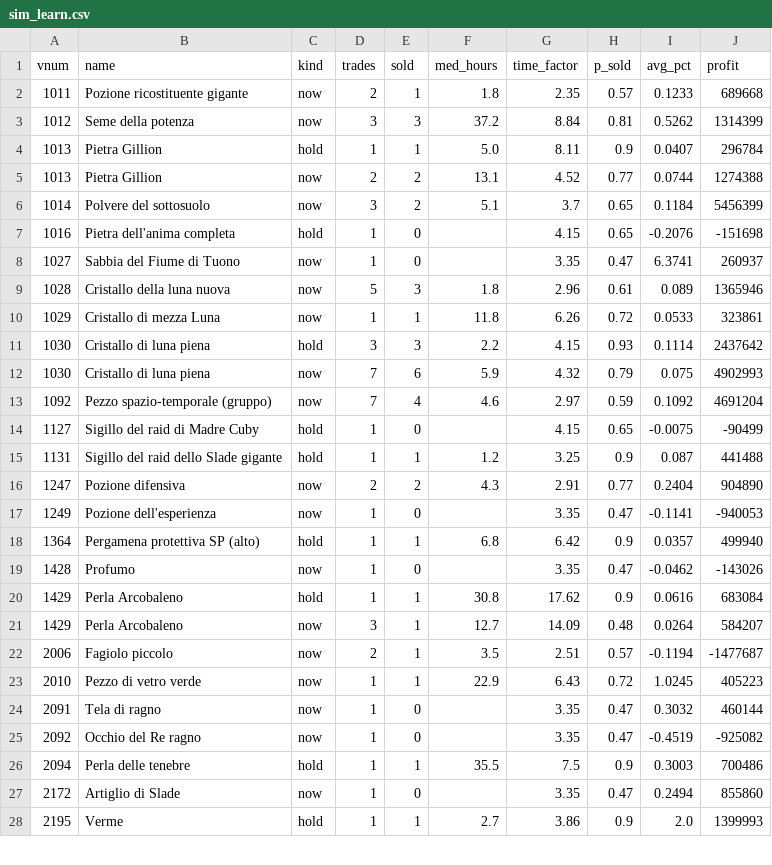
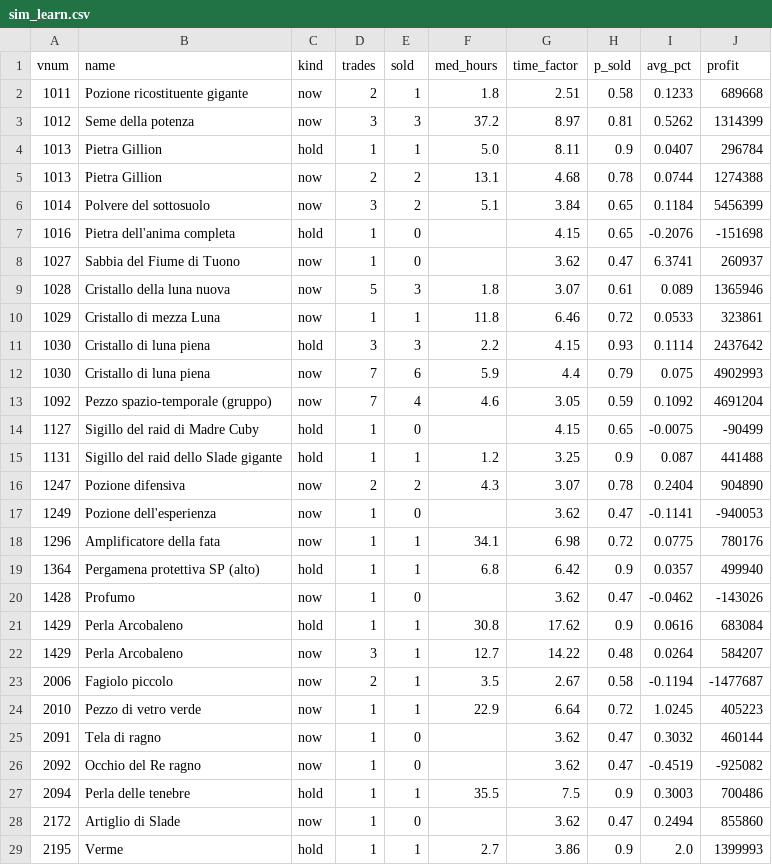
Before and after one commit to SantaCF/nosbazar-tracket, a CSV file: data/sim_learn.csv, drawn as a sheet; only a part is shown; the diff covers the shown part only.

```diff
--- a/data/sim_learn.csv
+++ b/data/sim_learn.csv
@@ -1,28 +1,29 @@
 vnum,name,kind,trades,sold,med_hours,time_factor,p_sold,avg_pct,profit
-1011,Pozione ricostituente gigante,now,2,1,1.8,2.35,0.57,0.1233,689668
-1012,Seme della potenza,now,3,3,37.2,8.84,0.81,0.5262,1314399
+1011,Pozione ricostituente gigante,now,2,1,1.8,2.51,0.58,0.1233,689668
+1012,Seme della potenza,now,3,3,37.2,8.97,0.81,0.5262,1314399
 1013,Pietra Gillion,hold,1,1,5.0,8.11,0.9,0.0407,296784
-1013,Pietra Gillion,now,2,2,13.1,4.52,0.77,0.0744,1274388
-1014,Polvere del sottosuolo,now,3,2,5.1,3.7,0.65,0.1184,5456399
+1013,Pietra Gillion,now,2,2,13.1,4.68,0.78,0.0744,1274388
+1014,Polvere del sottosuolo,now,3,2,5.1,3.84,0.65,0.1184,5456399
 1016,Pietra dell'anima completa,hold,1,0,,4.15,0.65,-0.2076,-151698
-1027,Sabbia del Fiume di Tuono,now,1,0,,3.35,0.47,6.3741,260937
-1028,Cristallo della luna nuova,now,5,3,1.8,2.96,0.61,0.089,1365946
-1029,Cristallo di mezza Luna,now,1,1,11.8,6.26,0.72,0.0533,323861
+1027,Sabbia del Fiume di Tuono,now,1,0,,3.62,0.47,6.3741,260937
+1028,Cristallo della luna nuova,now,5,3,1.8,3.07,0.61,0.089,1365946
+1029,Cristallo di mezza Luna,now,1,1,11.8,6.46,0.72,0.0533,323861
 1030,Cristallo di luna piena,hold,3,3,2.2,4.15,0.93,0.1114,2437642
-1030,Cristallo di luna piena,now,7,6,5.9,4.32,0.79,0.075,4902993
-1092,Pezzo spazio-temporale (gruppo),now,7,4,4.6,2.97,0.59,0.1092,4691204
+1030,Cristallo di luna piena,now,7,6,5.9,4.4,0.79,0.075,4902993
+1092,Pezzo spazio-temporale (gruppo),now,7,4,4.6,3.05,0.59,0.1092,4691204
 1127,Sigillo del raid di Madre Cuby,hold,1,0,,4.15,0.65,-0.0075,-90499
 1131,Sigillo del raid dello Slade gigante,hold,1,1,1.2,3.25,0.9,0.087,441488
-1247,Pozione difensiva,now,2,2,4.3,2.91,0.77,0.2404,904890
-1249,Pozione dell'esperienza,now,1,0,,3.35,0.47,-0.1141,-940053
+1247,Pozione difensiva,now,2,2,4.3,3.07,0.78,0.2404,904890
+1249,Pozione dell'esperienza,now,1,0,,3.62,0.47,-0.1141,-940053
+1296,Amplificatore della fata,now,1,1,34.1,6.98,0.72,0.0775,780176
 1364,Pergamena protettiva SP (alto),hold,1,1,6.8,6.42,0.9,0.0357,499940
-1428,Profumo,now,1,0,,3.35,0.47,-0.0462,-143026
+1428,Profumo,now,1,0,,3.62,0.47,-0.0462,-143026
 1429,Perla Arcobaleno,hold,1,1,30.8,17.62,0.9,0.0616,683084
-1429,Perla Arcobaleno,now,3,1,12.7,14.09,0.48,0.0264,584207
-2006,Fagiolo piccolo,now,2,1,3.5,2.51,0.57,-0.1194,-1477687
-2010,Pezzo di vetro verde,now,1,1,22.9,6.43,0.72,1.0245,405223
-2091,Tela di ragno,now,1,0,,3.35,0.47,0.3032,460144
-2092,Occhio del Re ragno,now,1,0,,3.35,0.47,-0.4519,-925082
+1429,Perla Arcobaleno,now,3,1,12.7,14.22,0.48,0.0264,584207
+2006,Fagiolo piccolo,now,2,1,3.5,2.67,0.58,-0.1194,-1477687
+2010,Pezzo di vetro verde,now,1,1,22.9,6.64,0.72,1.0245,405223
+2091,Tela di ragno,now,1,0,,3.62,0.47,0.3032,460144
+2092,Occhio del Re ragno,now,1,0,,3.62,0.47,-0.4519,-925082
 2094,Perla delle tenebre,hold,1,1,35.5,7.5,0.9,0.3003,700486
-2172,Artiglio di Slade,now,1,0,,3.35,0.47,0.2494,855860
+2172,Artiglio di Slade,now,1,0,,3.62,0.47,0.2494,855860
 2195,Verme,hold,1,1,2.7,3.86,0.9,2.0,1399993
```
Also changed, not shown: 15 edited cells elsewhere in this file, data/flow.csv, data/latest.csv, 7 other files.
